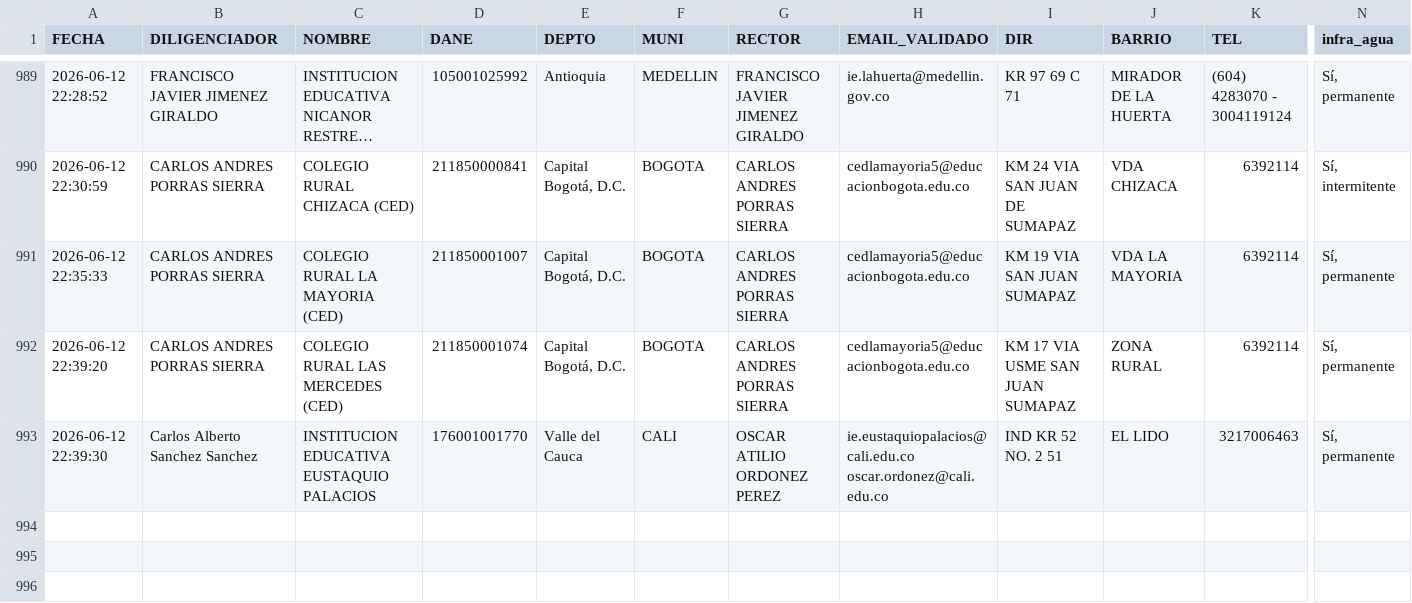
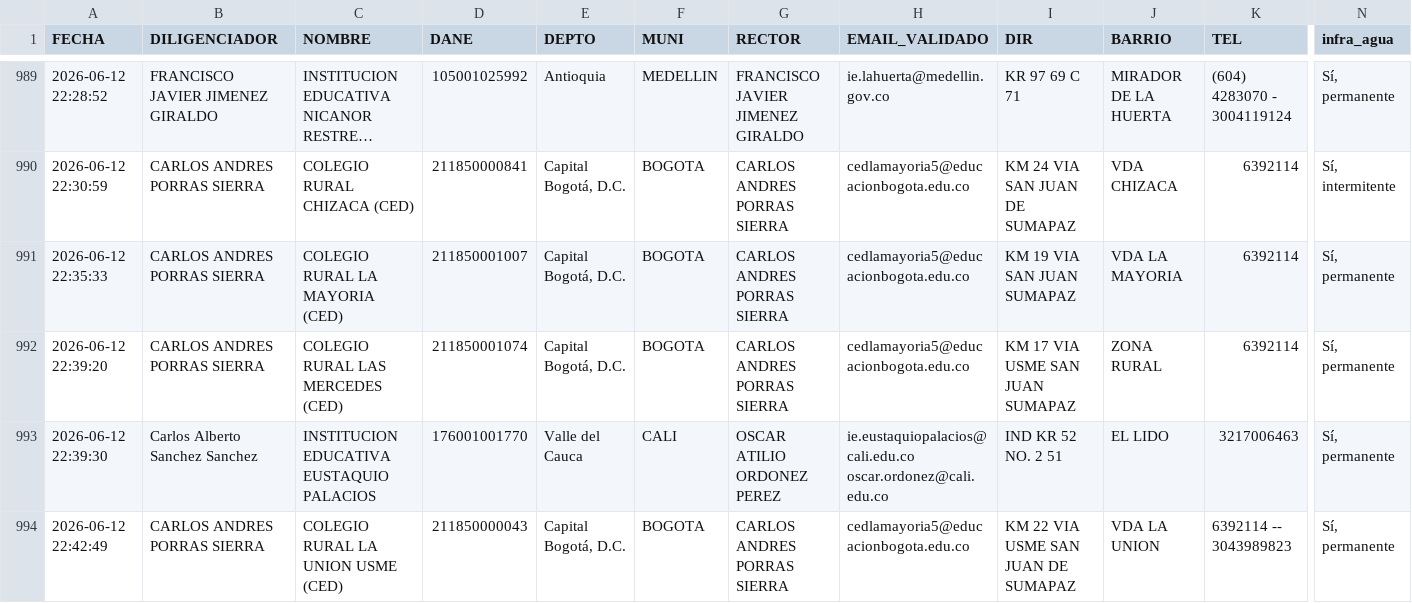
Before and after one commit to maoreyc-sketch/Encuesta_Calidad, a CSV file: Consolidado_Encuestas_MEN.csv, drawn as a sheet; only a part is shown, gaps mark what is left out; long unchanged cells end in …; rows hold the shown columns only; the diff names each change by its address in the sheet, - before the commit and + after, or states it on an @@ line.

Commit message:
Encuesta registrada 2026-06-12 22:42

```diff
--- a/Consolidado_Encuestas_MEN.csv
+++ b/Consolidado_Encuestas_MEN.csv
+row 994: 2026-06-12 22:42:49 | CARLOS ANDRES PORRAS SIERRA | COLEGIO RURAL LA UNION USME (CED) | 211850000043 | Capital Bogotá, D.C. | BOGOTA | CARLOS ANDRES PORRAS SIERRA | cedlamayoria5@educacionbogota.edu.co | KM 22 VIA USME SAN JUAN DE SUMAPAZ | VDA LA UNION | 6392114 -- 3043989823 | Sí, permanente
```
